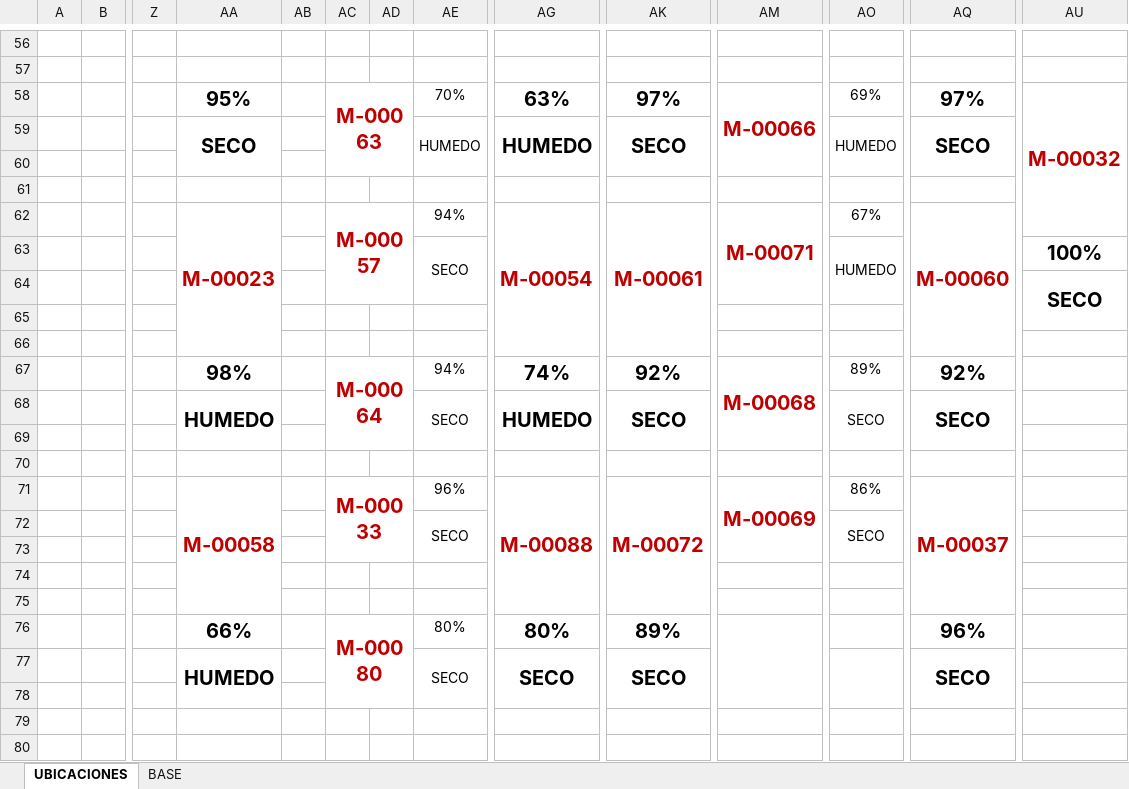
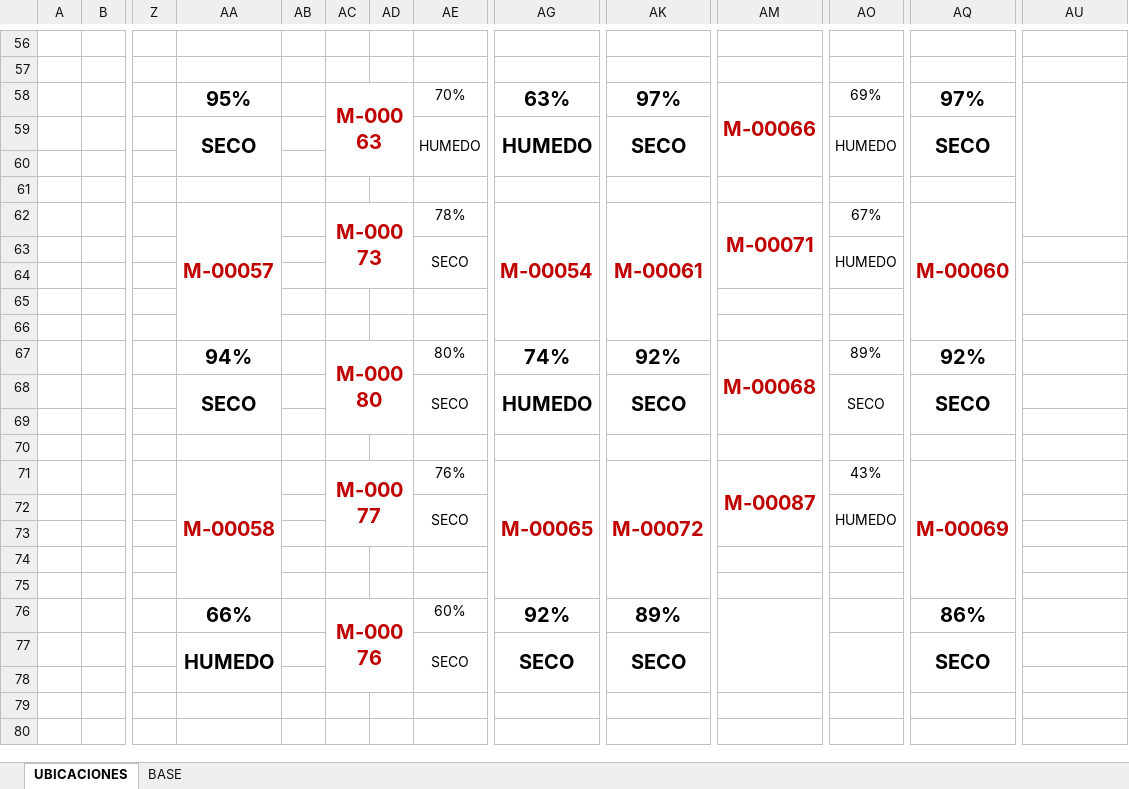
Before and after one commit to ArielPint/LA-CHACRA, an Excel workbook: data/ubicaciones.xlsx, sheet UBICACIONES, drawn as a sheet; only a part is shown, gaps mark what is left out; values as stored, in another font and other column widths than the file's, no borders; conditional formats not drawn; removed rows and columns are numbered as before the commit, all else as after; rows hold the shown columns only; the diff covers the shown part only; the diff names each change by its address in the sheet, - before the commit and + after, or states it on an @@ line.

Commit message:
Update ubicaciones.xlsx

```diff
--- a/data/ubicaciones.xlsx (sheet UBICACIONES)
+++ b/data/ubicaciones.xlsx (sheet UBICACIONES)
-AU58: M-00032
+AU58: (empty)
-AA62: M-00023
+AA62: M-00057
-AC62: M-00057
+AC62: M-00073
-AE62: 94%
+AE62: 78%
-AU63: 100%
+AU63: (empty)
-AU64: SECO
+AU64: (empty)
-AA67: 98%
+AA67: 94%
-AC67: M-00064
+AC67: M-00080
-AE67: 94%
+AE67: 80%
-AA68: HUMEDO
+AA68: SECO
-row 71:  |  |  | M-00058 |  | M-00033 |  | 96% | M-00088 | M-00072 | M-00069 | 86% | M-00037
+row 71:  |  |  | M-00058 |  | M-00077 |  | 76% | M-00065 | M-00072 | M-00087 | 43% | M-00069
-AO72: SECO
+AO72: HUMEDO
-row 76:  |  |  | 66% |  | M-00080 |  | 80% | 80% | 89% |  |  | 96%
+row 76:  |  |  | 66% |  | M-00076 |  | 60% | 92% | 89% |  |  | 86%
```
Also changed, not shown: 14 added rows, 14 removed rows, 20 edited cells, cell formats and merged cells elsewhere in this sheet, formulas that keep their value.
